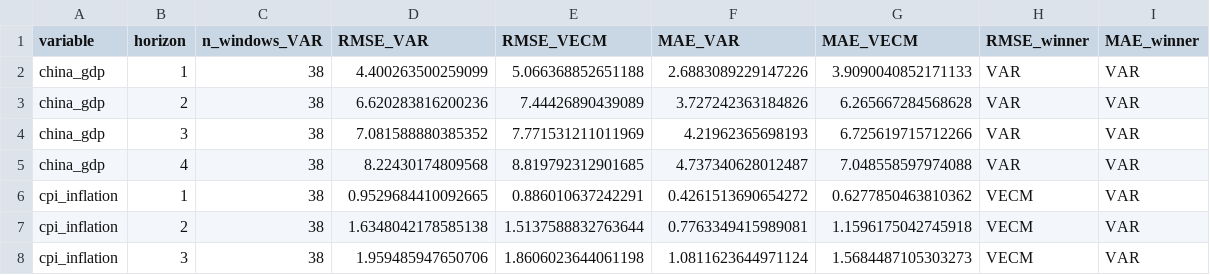
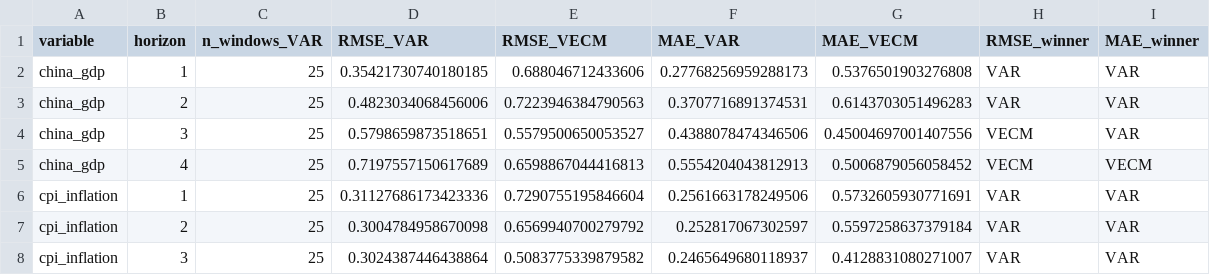
Before and after one commit to 4minutes-chung/Hong-Kong, a CSV file: output/var_vecm_backtest_comparison.csv, drawn as a sheet; only a part is shown; the diff covers the shown part only.

```diff
--- a/output/var_vecm_backtest_comparison.csv
+++ b/output/var_vecm_backtest_comparison.csv
@@ -1,8 +1,8 @@
 variable,horizon,n_windows_VAR,RMSE_VAR,RMSE_VECM,MAE_VAR,MAE_VECM,RMSE_winner,MAE_winner
-china_gdp,1,38,4.400263500259099,5.066368852651188,2.6883089229147226,3.9090040852171133,VAR,VAR
-china_gdp,2,38,6.620283816200236,7.44426890439089,3.727242363184826,6.265667284568628,VAR,VAR
-china_gdp,3,38,7.081588880385352,7.771531211011969,4.21962365698193,6.725619715712266,VAR,VAR
-china_gdp,4,38,8.22430174809568,8.819792312901685,4.737340628012487,7.048558597974088,VAR,VAR
-cpi_inflation,1,38,0.9529684410092665,0.886010637242291,0.4261513690654272,0.6277850463810362,VECM,VAR
-cpi_inflation,2,38,1.6348042178585138,1.5137588832763644,0.7763349415989081,1.1596175042745918,VECM,VAR
-cpi_inflation,3,38,1.959485947650706,1.8606023644061198,1.0811623644971124,1.5684487105303273,VECM,VAR
+china_gdp,1,25,0.35421730740180185,0.688046712433606,0.27768256959288173,0.5376501903276808,VAR,VAR
+china_gdp,2,25,0.4823034068456006,0.7223946384790563,0.3707716891374531,0.6143703051496283,VAR,VAR
+china_gdp,3,25,0.5798659873518651,0.5579500650053527,0.4388078474346506,0.45004697001407556,VECM,VAR
+china_gdp,4,25,0.7197557150617689,0.6598867044416813,0.5554204043812913,0.5006879056058452,VECM,VECM
+cpi_inflation,1,25,0.31127686173423336,0.7290755195846604,0.2561663178249506,0.5732605930771691,VAR,VAR
+cpi_inflation,2,25,0.3004784958670098,0.6569940700279792,0.252817067302597,0.5597258637379184,VAR,VAR
+cpi_inflation,3,25,0.3024387446438864,0.5083775339879582,0.2465649680118937,0.4128831080271007,VAR,VAR
```
Also changed, not shown: 3 added rows, 3 removed rows and 76 edited cells elsewhere in this file, output/data_dictionary.csv, output/forecast_scenarios.csv, 12 other files.
